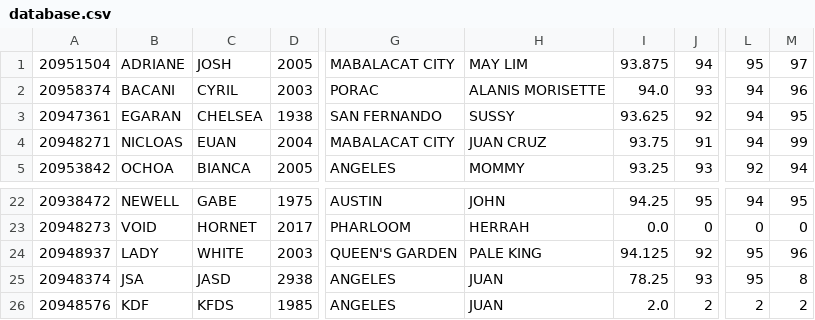
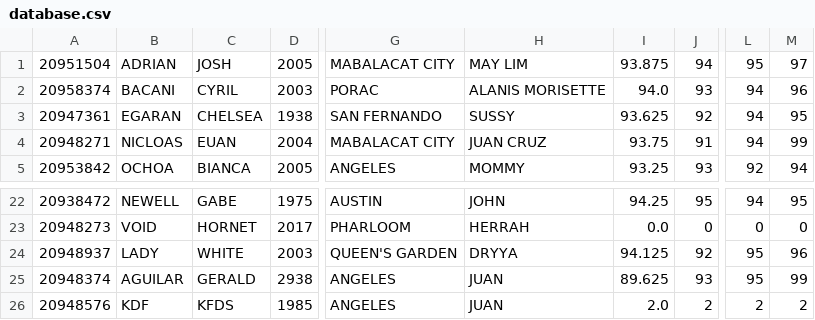
Before and after one commit to j-lim45/g2_case_study, a CSV file: database.csv, drawn as a sheet; only a part is shown, gaps mark what is left out; the diff names each change by its address in the sheet, - before the commit and + after, or states it on an @@ line.

```diff
--- a/database.csv
+++ b/database.csv
-B1: ADRIANE
+B1: ADRIAN
-H24: PALE KING
+H24: DRYYA
-B25: JSA
+B25: AGUILAR
-C25: JASD
+C25: GERALD
-I25: 78.25
+I25: 89.625
-M25: 8
+M25: 99
```
Also changed, not shown: 3 other files.
